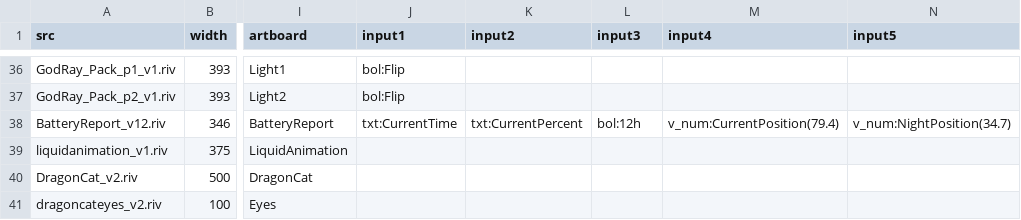
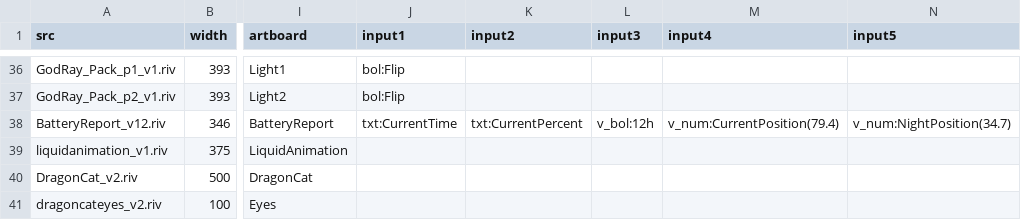
Before and after one commit to KurganskiYu/Rive, a CSV file: videos.csv, drawn as a sheet; only a part is shown, gaps mark what is left out; the diff names each change by its address in the sheet, - before the commit and + after, or states it on an @@ line.

```diff
--- a/videos.csv
+++ b/videos.csv
-L38 (input3): bol:12h
+L38 (input3): v_bol:12h
```
Also changed, not shown: 5 other files.
